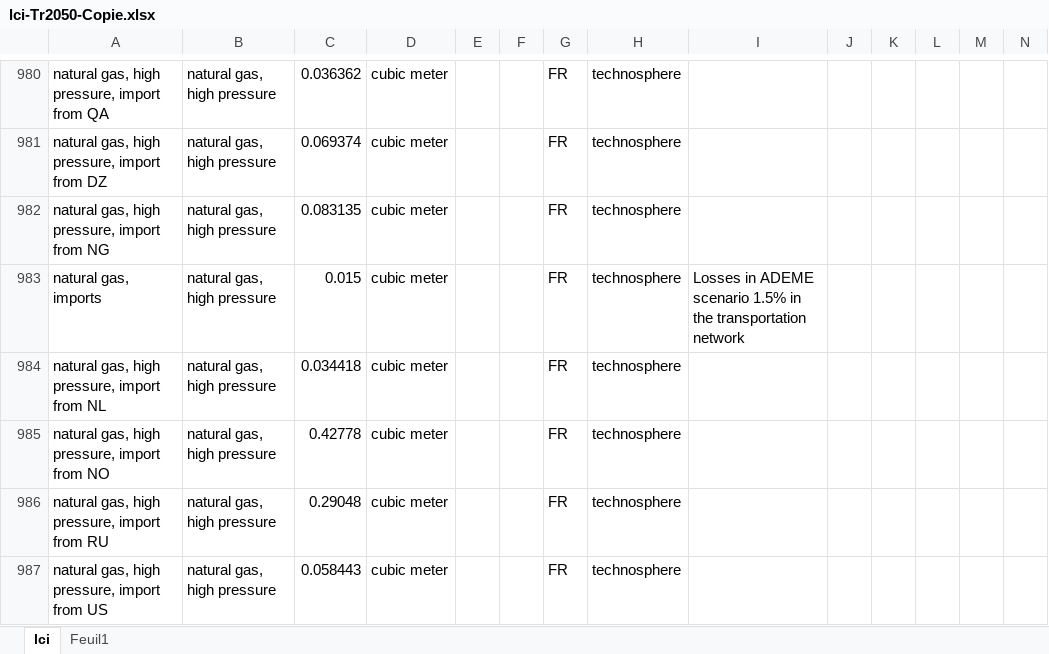
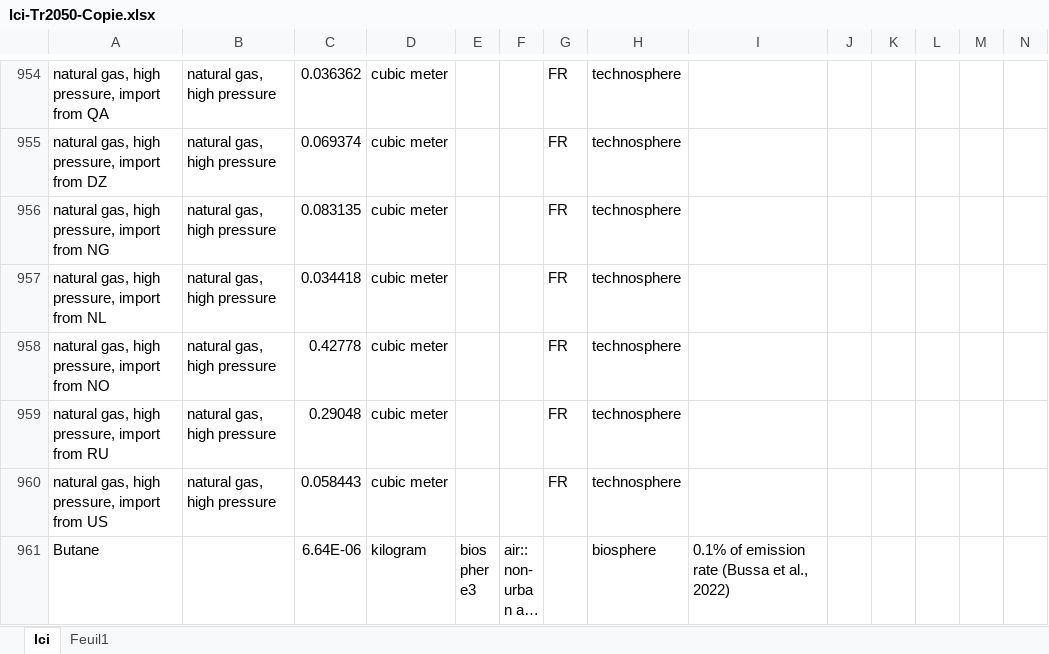
Before and after one commit to oie-mines-paristech/ADEME_scenarios_premise, an Excel workbook: inventories/lci-Tr2050-Copie.xlsx, sheet lci, drawn as a sheet; only a part is shown, gaps mark what is left out; the shorter side is filled out with more unchanged rows; long unchanged cells end in …; values as stored, in another font and other column widths than the file's, no borders; removed rows and columns are numbered as before the commit, all else as after; rows hold the shown columns only; the diff covers the shown part only; the diff names each change by its address in the sheet, - before the commit and + after, or states it on an @@ line.

Commit message:
Added transportation activities for biomethane, and import inventories

```diff
--- a/inventories/lci-Tr2050-Copie.xlsx (sheet lci)
+++ b/inventories/lci-Tr2050-Copie.xlsx (sheet lci)
-row 983: natural gas, imports | natural gas, high pressure | 0.015 | cubic meter |  |  | FR | technosphere | Losses in ADEME scenario 1.5% in the transportation network
```
Also changed, not shown: 12 added rows, 27 removed rows, 2 moved rows, 16 edited cells and cell formats elsewhere in this sheet.
